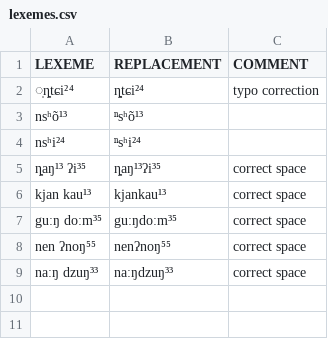
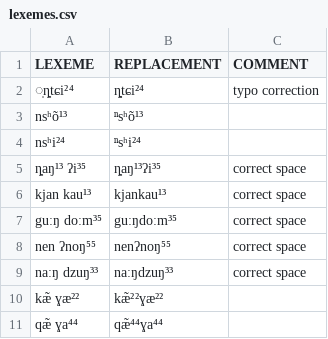
Before and after one commit to lexibank/chenhmongmien, a CSV file: etc/lexemes.csv, drawn as a sheet; the diff names each change by its address in the sheet, - before the commit and + after, or states it on an @@ line.

```diff
--- a/etc/lexemes.csv
+++ b/etc/lexemes.csv
+row 10: kæ̃ ɣæ²² | kæ̃²²ɣæ²²
+row 11: qæ̃ ɣa⁴⁴ | qæ̃⁴⁴ɣa⁴⁴
```
Also changed, not shown: 8 other files.
